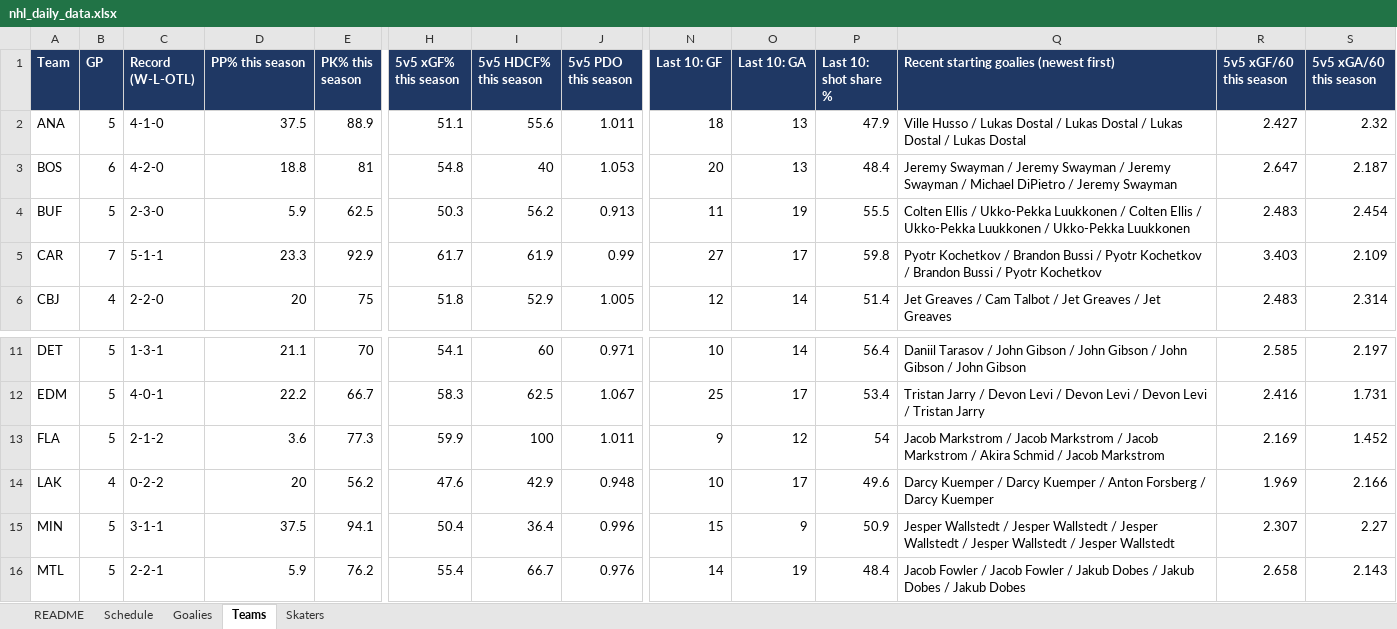
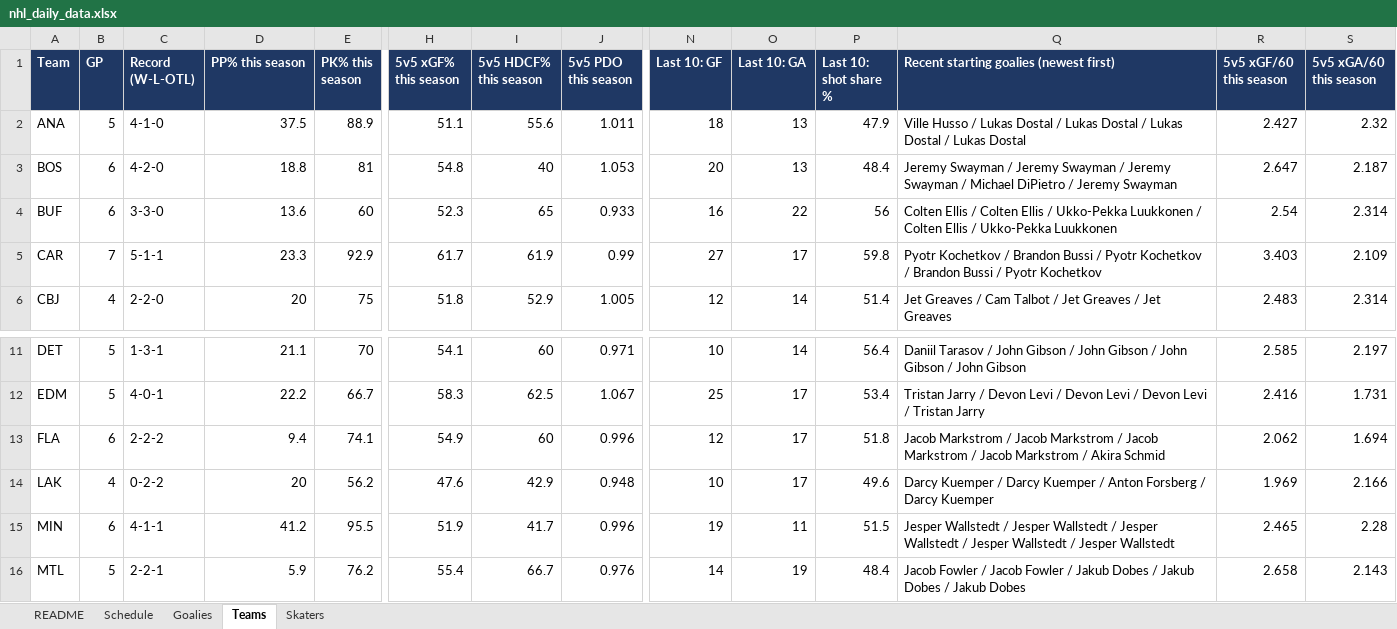
Before and after one commit to vimmer77/nhl-data, an Excel workbook: output/nhl_daily_data.xlsx, sheet Teams, drawn as a sheet; only a part is shown, gaps mark what is left out; values as stored, in another font and other column widths than the file's, no borders; the diff covers the shown part only; the diff names each change by its address in the sheet, - before the commit and + after, or states it on an @@ line.

```diff
--- a/output/nhl_daily_data.xlsx (sheet Teams)
+++ b/output/nhl_daily_data.xlsx (sheet Teams)
-B4 (GP): 5
+B4 (GP): 6
-C4 (Record (W-L-OTL)): 2-3-0
+C4 (Record (W-L-OTL)): 3-3-0
-D4 (PP% this season): 5.9
+D4 (PP% this season): 13.6
-E4 (PK% this season): 62.5
+E4 (PK% this season): 60
-H4 (5v5 xGF% this season): 50.3
+H4 (5v5 xGF% this season): 52.3
-I4 (5v5 HDCF% this season): 56.2
+I4 (5v5 HDCF% this season): 65
-J4 (5v5 PDO this season): 0.913
+J4 (5v5 PDO this season): 0.933
-N4 (Last 10: GF): 11
+N4 (Last 10: GF): 16
-O4 (Last 10: GA): 19
+O4 (Last 10: GA): 22
-P4 (Last 10: shot share %): 55.5
+P4 (Last 10: shot share %): 56
-Q4: …Ellis / Ukko-Pekka Luukkonen / Colten Ellis / Ukko-Pekka Luukkonen / Ukko-Pekka…
+Q4: …Ellis / Colten Ellis / Ukko-Pekka Luukkonen / Colten Ellis / Ukko-Pekka…
-R4 (5v5 xGF/60 this season): 2.483
+R4 (5v5 xGF/60 this season): 2.54
-S4 (5v5 xGA/60 this season): 2.454
+S4 (5v5 xGA/60 this season): 2.314
-B13 (GP): 5
+B13 (GP): 6
-C13 (Record (W-L-OTL)): 2-1-2
+C13 (Record (W-L-OTL)): 2-2-2
-D13 (PP% this season): 3.6
+D13 (PP% this season): 9.4
-E13 (PK% this season): 77.3
+E13 (PK% this season): 74.1
-H13 (5v5 xGF% this season): 59.9
+H13 (5v5 xGF% this season): 54.9
-I13 (5v5 HDCF% this season): 100
+I13 (5v5 HDCF% this season): 60
-J13 (5v5 PDO this season): 1.011
+J13 (5v5 PDO this season): 0.996
-N13 (Last 10: GF): 9
+N13 (Last 10: GF): 12
-O13 (Last 10: GA): 12
+O13 (Last 10: GA): 17
-P13 (Last 10: shot share %): 54
+P13 (Last 10: shot share %): 51.8
-Q13: …Markstrom / Akira Schmid / Jacob Markstrom
+Q13: …Markstrom / Jacob Markstrom / Akira Schmid
-R13 (5v5 xGF/60 this season): 2.169
+R13 (5v5 xGF/60 this season): 2.062
-S13 (5v5 xGA/60 this season): 1.452
+S13 (5v5 xGA/60 this season): 1.694
-B15 (GP): 5
+B15 (GP): 6
-C15 (Record (W-L-OTL)): 3-1-1
+C15 (Record (W-L-OTL)): 4-1-1
-D15 (PP% this season): 37.5
+D15 (PP% this season): 41.2
-E15 (PK% this season): 94.1
+E15 (PK% this season): 95.5
-H15 (5v5 xGF% this season): 50.4
+H15 (5v5 xGF% this season): 51.9
-I15 (5v5 HDCF% this season): 36.4
+I15 (5v5 HDCF% this season): 41.7
-N15 (Last 10: GF): 15
+N15 (Last 10: GF): 19
-O15 (Last 10: GA): 9
+O15 (Last 10: GA): 11
-P15 (Last 10: shot share %): 50.9
+P15 (Last 10: shot share %): 51.5
-R15 (5v5 xGF/60 this season): 2.307
+R15 (5v5 xGF/60 this season): 2.465
-S15 (5v5 xGA/60 this season): 2.27
+S15 (5v5 xGA/60 this season): 2.28
```
Also changed, not shown: 37 edited cells elsewhere in this sheet, sheet Skaters, sheet Schedule, sheet Goalies, sheet README, 11 other files.
